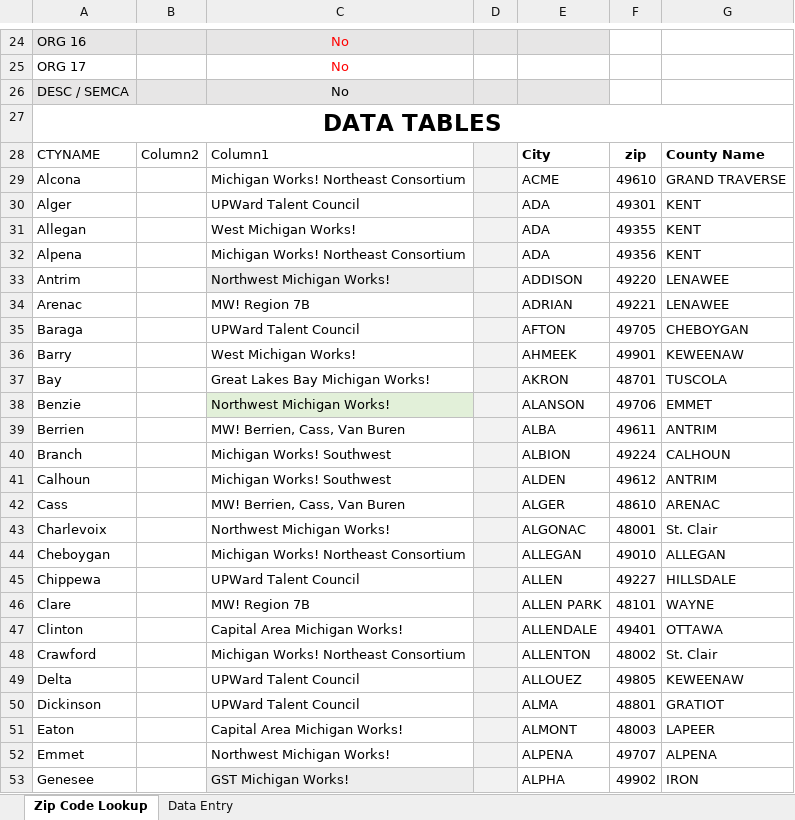
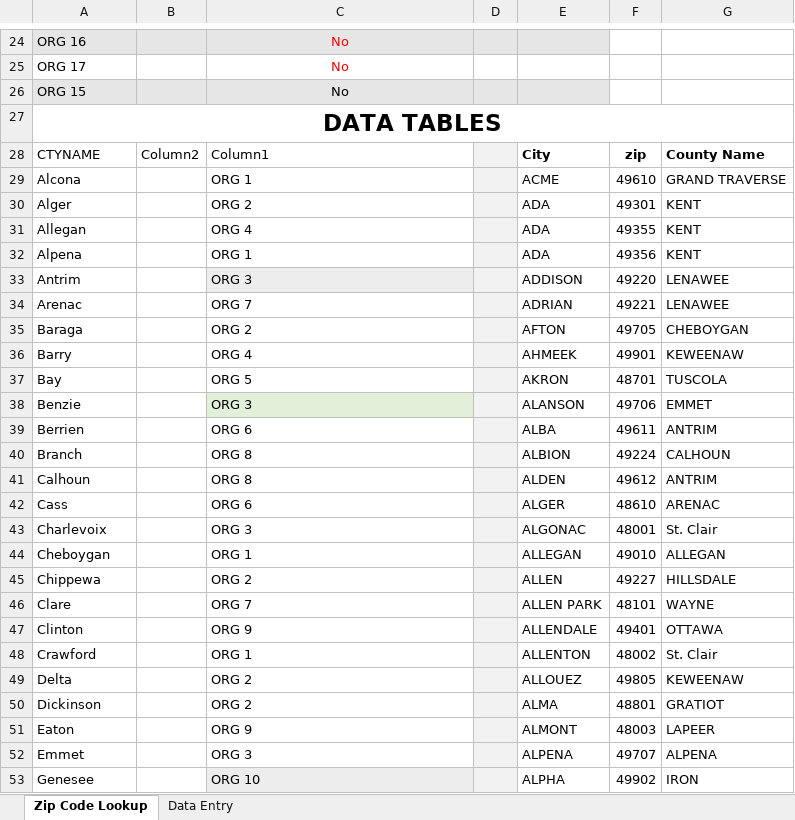
Before and after one commit to Drew-Winter/Healthcare-Workforce-Development, an Excel workbook: Jobseeker Interest Form Template.xlsx, sheet Zip Code Lookup, drawn as a sheet; only a part is shown, gaps mark what is left out; values as stored, in another font and other column widths than the file's, no borders; table styles not drawn; the diff covers the shown part only; the diff names each change by its address in the sheet, - before the commit and + after, or states it on an @@ line.

Commit message:
Add files via upload

```diff
--- a/Jobseeker Interest Form Template.xlsx (sheet Zip Code Lookup)
+++ b/Jobseeker Interest Form Template.xlsx (sheet Zip Code Lookup)
-A26: DESC / SEMCA
+A26: ORG 15
-C29: Michigan Works! Northeast Consortium
+C29: ORG 1
-C30: UPWard Talent Council
+C30: ORG 2
-C31: West Michigan Works!
+C31: ORG 4
-C32: Michigan Works! Northeast Consortium
+C32: ORG 1
-C33: Northwest Michigan Works!
+C33: ORG 3
-C34: MW! Region 7B
+C34: ORG 7
-C35: UPWard Talent Council
+C35: ORG 2
-C36: West Michigan Works!
+C36: ORG 4
-C37: Great Lakes Bay Michigan Works!
+C37: ORG 5
-C38: Northwest Michigan Works!
+C38: ORG 3
-C39: MW! Berrien, Cass, Van Buren
+C39: ORG 6
-C40:C41: Michigan Works! Southwest
+C40:C41: ORG 8
-C42: MW! Berrien, Cass, Van Buren
+C42: ORG 6
-C43: Northwest Michigan Works!
+C43: ORG 3
-C44: Michigan Works! Northeast Consortium
+C44: ORG 1
-C45: UPWard Talent Council
+C45: ORG 2
-C46: MW! Region 7B
+C46: ORG 7
-C47: Capital Area Michigan Works!
+C47: ORG 9
-C48: Michigan Works! Northeast Consortium
+C48: ORG 1
-C49:C50: UPWard Talent Council
+C49:C50: ORG 2
-C51: Capital Area Michigan Works!
+C51: ORG 9
-C52: Northwest Michigan Works!
+C52: ORG 3
-C53: GST Michigan Works!
+C53: ORG 10
```
Also changed, not shown: 92 edited cells elsewhere in this sheet.
